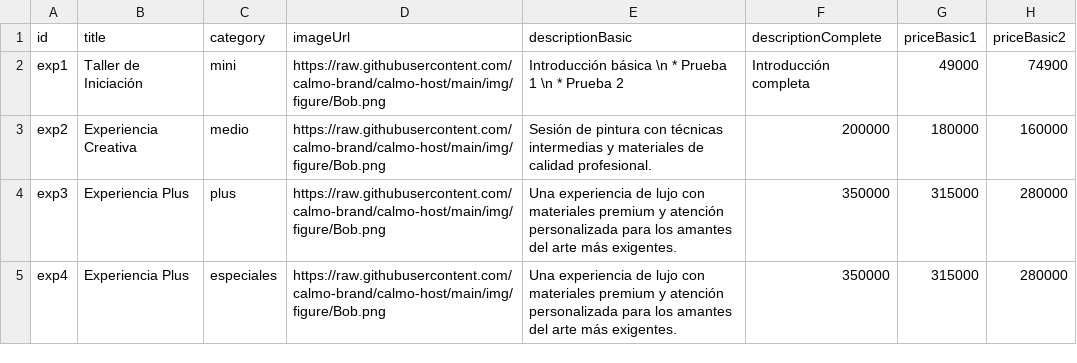
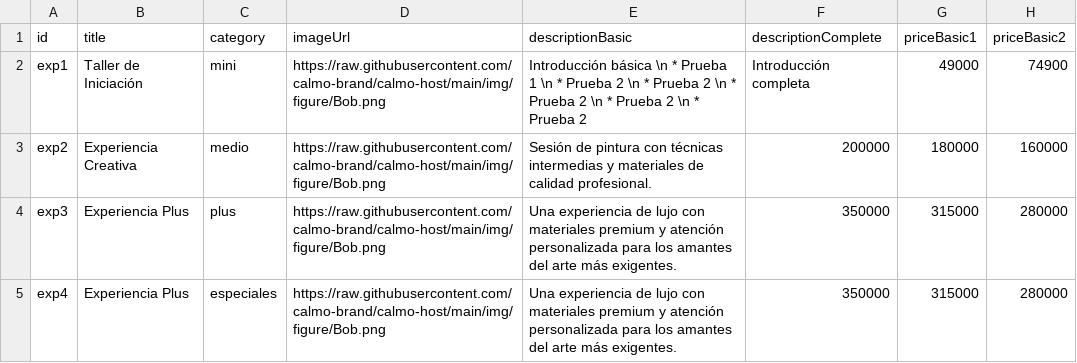
Before and after one commit to calmo-brand/calmo-host, a CSV file: catalog/experiences/data-experiences.csv, drawn as a sheet; only a part is shown; the diff names each change by its address in the sheet, - before the commit and + after, or states it on an @@ line.

Commit message:
Update data-experiences.csv

```diff
--- a/catalog/experiences/data-experiences.csv
+++ b/catalog/experiences/data-experiences.csv
-E2 (descriptionBasic): …Prueba 2
+E2 (descriptionBasic): …Prueba 2 \n * Prueba 2 \n * Prueba 2 \n * Prueba 2 \n * Prueba 2
```
